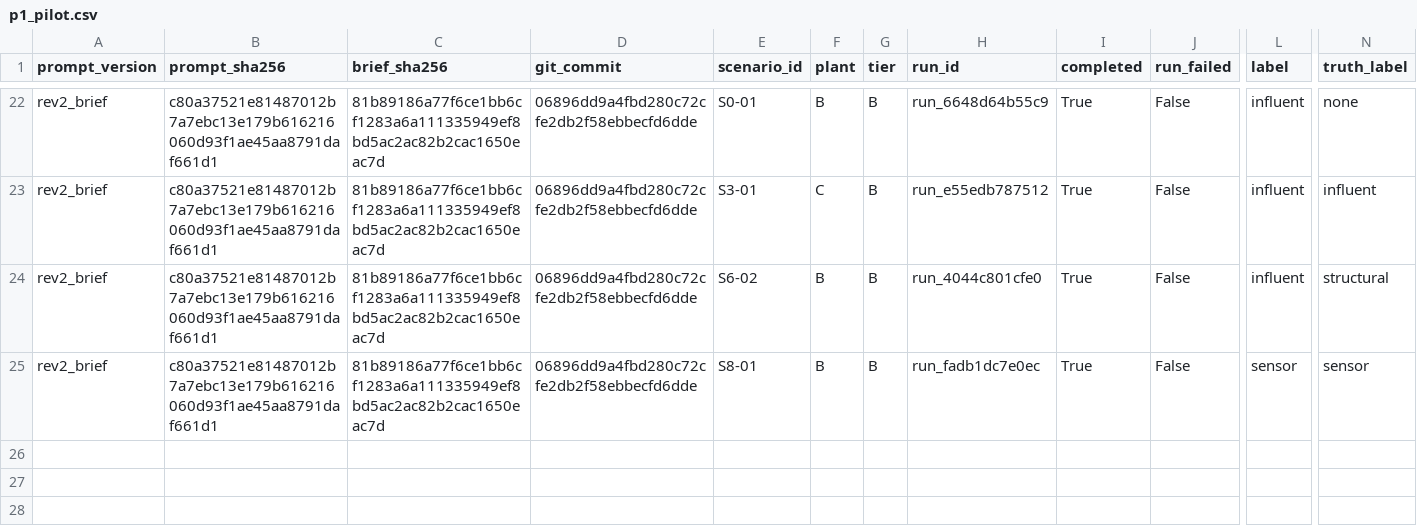
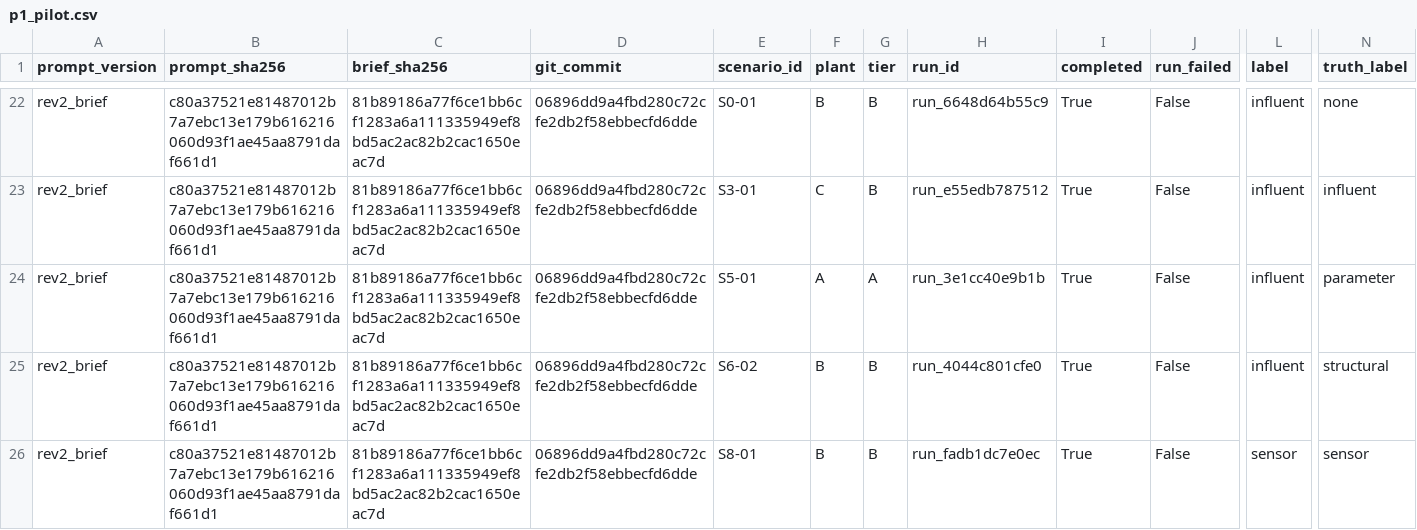
Before and after one commit to sdanquah101/agent-db, a CSV file: reports/p1_pilot.csv, drawn as a sheet; only a part is shown, gaps mark what is left out; rows hold the shown columns only; the diff names each change by its address in the sheet, - before the commit and + after, or states it on an @@ line.

```diff
--- a/reports/p1_pilot.csv
+++ b/reports/p1_pilot.csv
+row 24: rev2_brief | c80a37521e81487012b7a7ebc13e179b616216060d93f1ae45aa8791daf661d1 | 81b89186a77f6ce1bb6cf1283a6a111335949ef8bd5ac2ac82b2cac1650eac7d | 06896dd9a4fbd280c72cfe2db2f58ebbecfd6dde | S5-01 | A | A | run_3e1cc40e9b1b | True | False | influent | parameter
```
Also changed, not shown: 1 other file.
